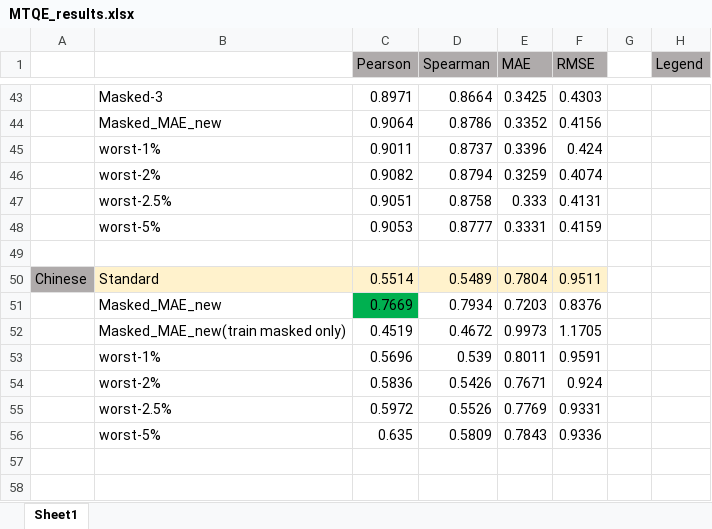
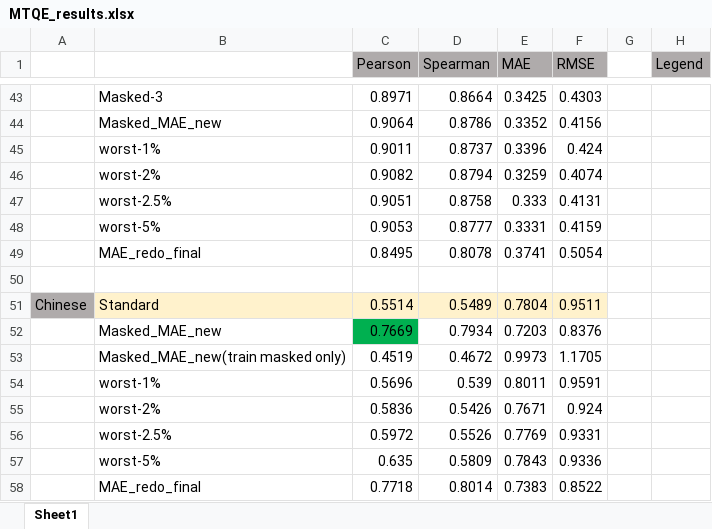
Before and after one commit to reidya3/Shared_task_wmt_2020, an Excel workbook: MTQE_results.xlsx, sheet Sheet1, drawn as a sheet; only a part is shown, gaps mark what is left out; values as stored, in another font and other column widths than the file's, no borders; conditional formats not drawn; the diff names each change by its address in the sheet, - before the commit and + after, or states it on an @@ line.

Commit message:
Updated correct mae results

```diff
--- a/MTQE_results.xlsx (sheet Sheet1)
+++ b/MTQE_results.xlsx (sheet Sheet1)
+row 49:  | MAE_redo_final | 0.8495 | 0.8078 | 0.3741 | 0.5054
+row 58:  | MAE_redo_final | 0.7718 | 0.8014 | 0.7383 | 0.8522
```
